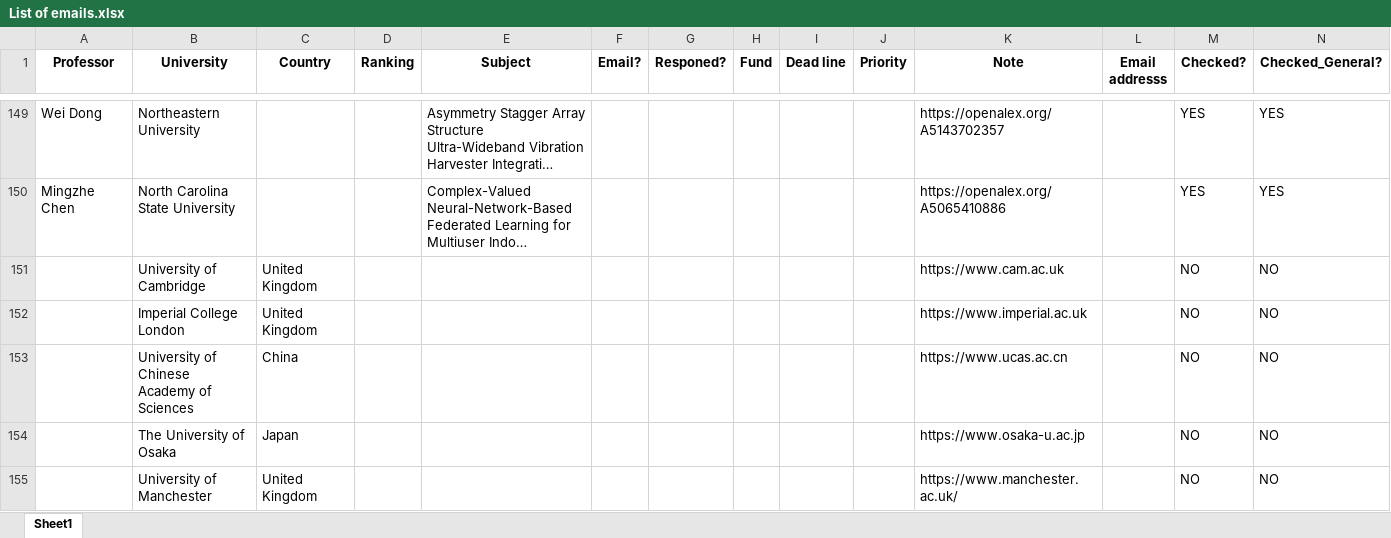
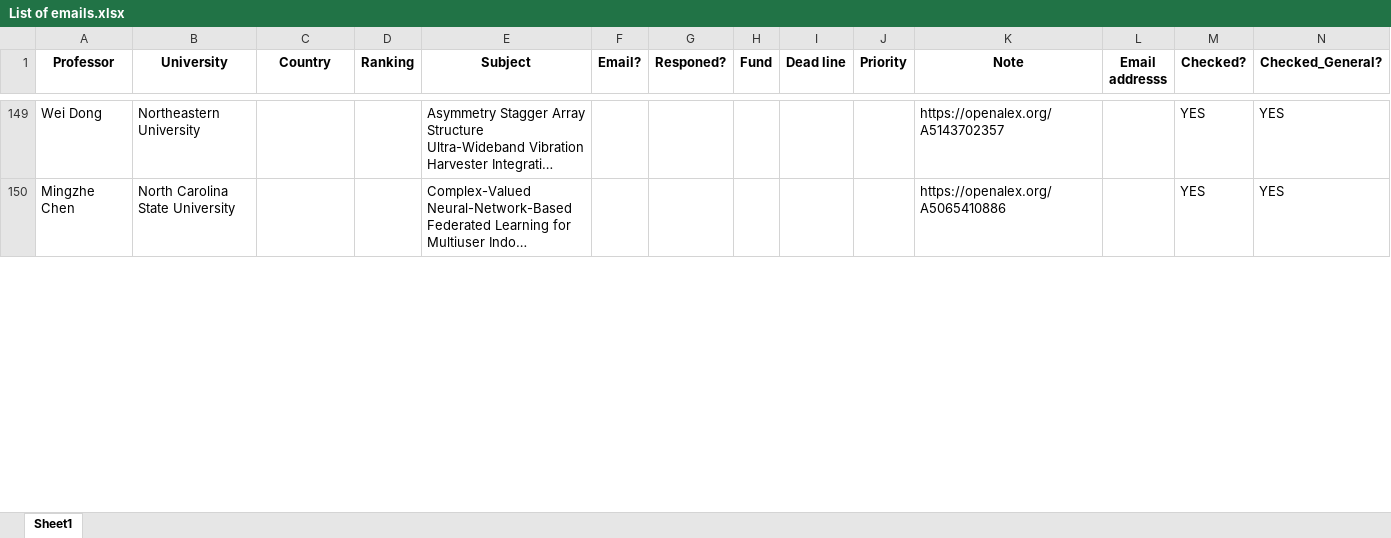
Before and after one commit to IamMosiow/phd-lead-finder, an Excel workbook: List of emails.xlsx, sheet Sheet1, drawn as a sheet; only a part is shown, gaps mark what is left out; long unchanged cells end in …; values as stored, in another font and other column widths than the file's, no borders; removed rows and columns are numbered as before the commit, all else as after; rows hold the shown columns only; the diff covers the shown part only; the diff names each change by its address in the sheet, - before the commit and + after, or states it on an @@ line.

```diff
--- a/List of emails.xlsx (sheet Sheet1)
+++ b/List of emails.xlsx (sheet Sheet1)
-row 151:  | University of Cambridge | United Kingdom |  |  |  |  |  |  |  | https://www.cam.ac.uk |  | NO | NO
-row 152:  | Imperial College London | United Kingdom |  |  |  |  |  |  |  | https://www.imperial.ac.uk |  | NO | NO
-row 153:  | University of Chinese Academy of Sciences | China |  |  |  |  |  |  |  | https://www.ucas.ac.cn |  | NO | NO
-row 154:  | The University of Osaka | Japan |  |  |  |  |  |  |  | https://www.osaka-u.ac.jp |  | NO | NO
-row 155:  | University of Manchester | United Kingdom |  |  |  |  |  |  |  | https://www.manchester.ac.uk/ |  | NO | NO
```
Also changed, not shown: 5 added rows elsewhere in this sheet, 1 other file.
